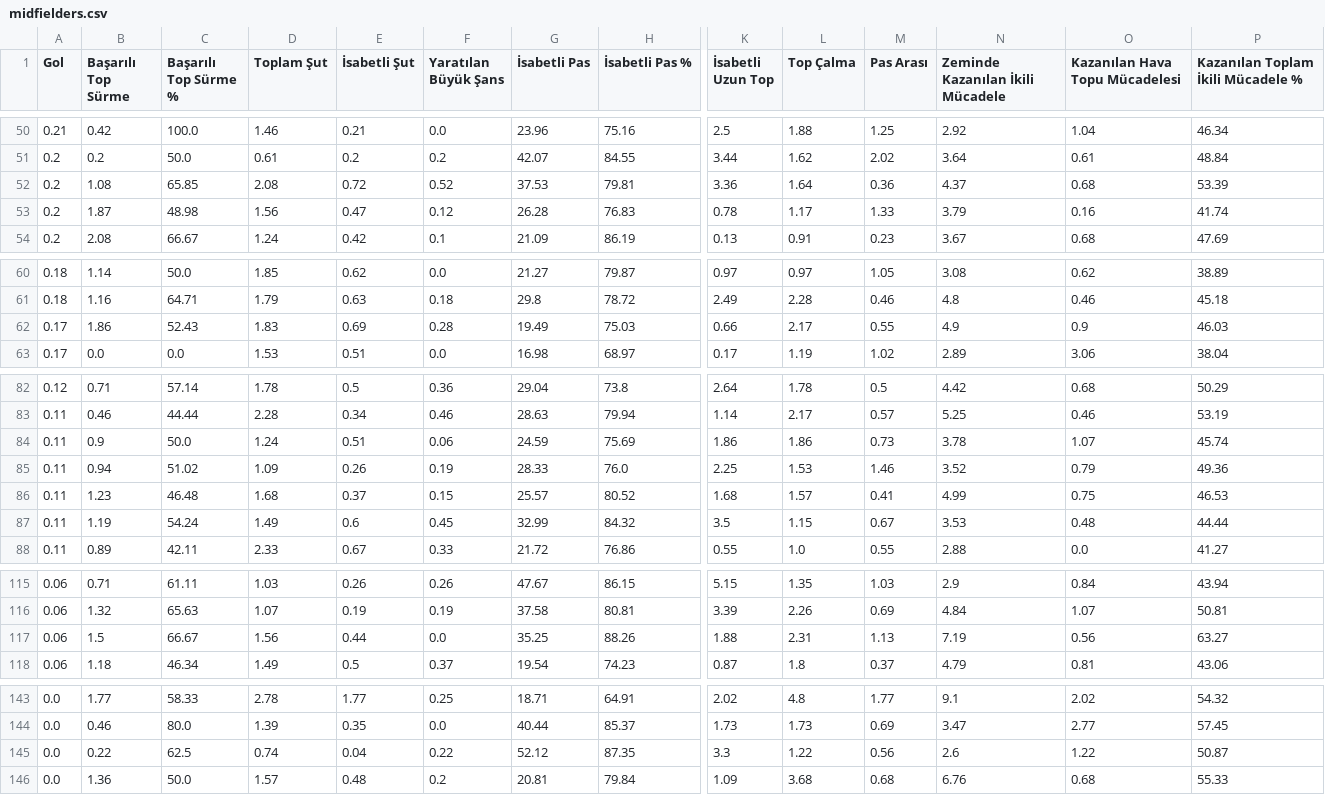
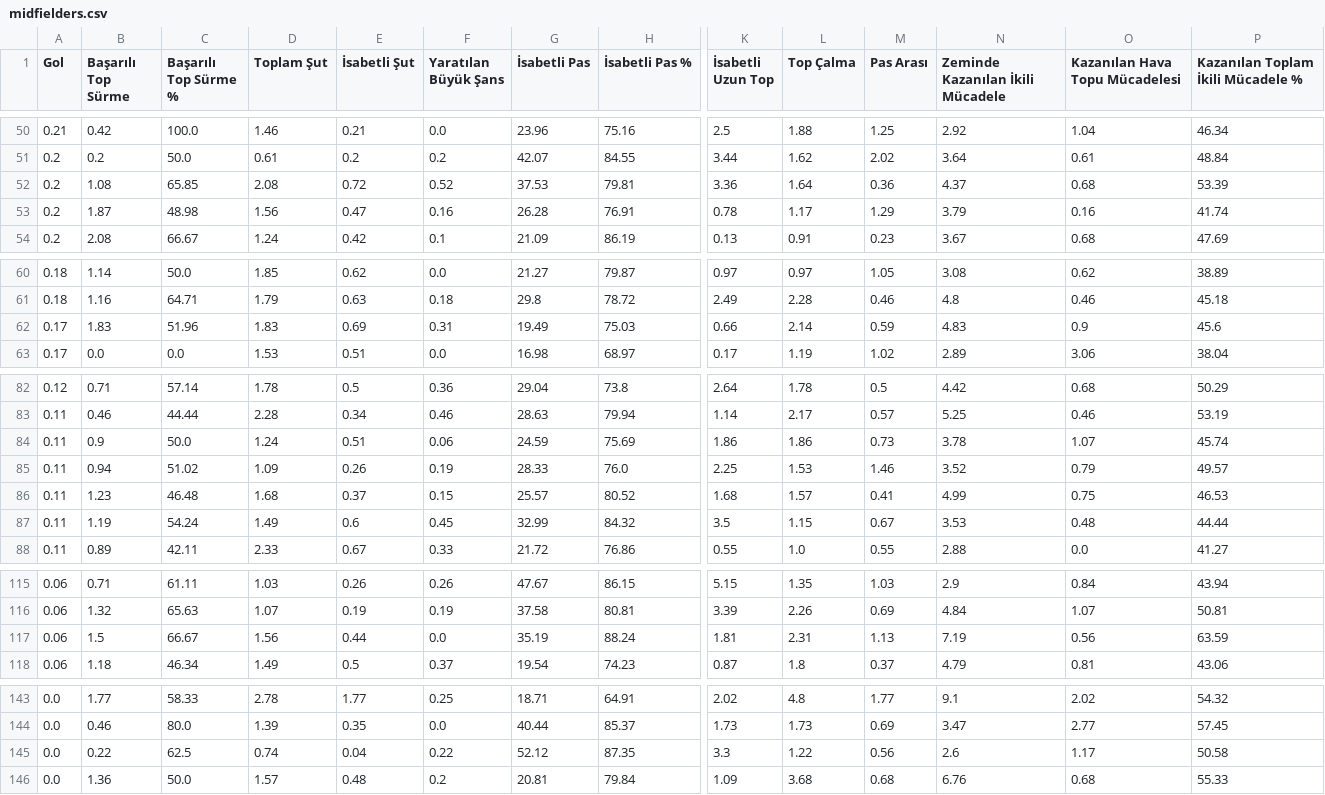
Before and after one commit to scatterradarcsv/csv_scatter_radar, a CSV file: midfielders.csv, drawn as a sheet; only a part is shown, gaps mark what is left out; the diff covers the shown part only; the diff names each change by its address in the sheet, - before the commit and + after, or states it on an @@ line.

Commit message:
Updated midfielders.csv

```diff
--- a/midfielders.csv
+++ b/midfielders.csv
-F53 (Yaratılan Büyük Şans): 0.12
+F53 (Yaratılan Büyük Şans): 0.16
-H53 (İsabetli Pas %): 76.83
+H53 (İsabetli Pas %): 76.91
-M53 (Pas Arası): 1.33
+M53 (Pas Arası): 1.29
-B62 (Başarılı Top Sürme): 1.86
+B62 (Başarılı Top Sürme): 1.83
-C62 (Başarılı Top Sürme %): 52.43
+C62 (Başarılı Top Sürme %): 51.96
-F62 (Yaratılan Büyük Şans): 0.28
+F62 (Yaratılan Büyük Şans): 0.31
-L62 (Top Çalma): 2.17
+L62 (Top Çalma): 2.14
-M62 (Pas Arası): 0.55
+M62 (Pas Arası): 0.59
-N62 (Zeminde Kazanılan İkili Mücadele): 4.9
+N62 (Zeminde Kazanılan İkili Mücadele): 4.83
-P62: 46.03
+P62: 45.6
-P85: 49.36
+P85: 49.57
-G117 (İsabetli Pas): 35.25
+G117 (İsabetli Pas): 35.19
-H117 (İsabetli Pas %): 88.26
+H117 (İsabetli Pas %): 88.24
-K117 (İsabetli Uzun Top): 1.88
+K117 (İsabetli Uzun Top): 1.81
-P117: 63.27
+P117: 63.59
-O145 (Kazanılan Hava Topu Mücadelesi): 1.22
+O145 (Kazanılan Hava Topu Mücadelesi): 1.17
-P145: 50.87
+P145: 50.58
```
Also changed, not shown: 1 edited cell elsewhere in this file.
